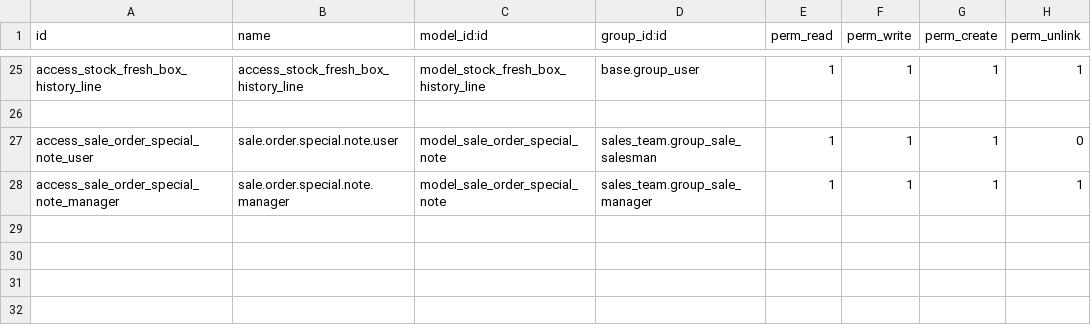
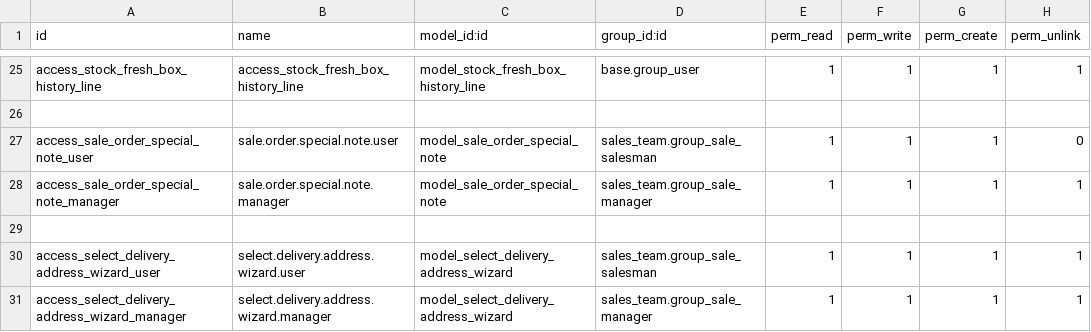
Before and after one commit to Yuvaraj-Thoughtlogik/FoodAndDrinks_ERP, a CSV file: round_management/security/ir.model.access.csv, drawn as a sheet; only a part is shown, gaps mark what is left out.

Commit message:
sale order alt delivery address logic domain filter applied

```diff
--- a/round_management/security/ir.model.access.csv
+++ b/round_management/security/ir.model.access.csv
@@ -28 +28,4 @@ access_sale_order_special_note_user,sale.order.special.note.user,model_sale_orde
 access_sale_order_special_note_manager,sale.order.special.note.manager,model_sale_order_special_note,sales_team.group_sale_manager,1,1,1,1
+
+access_select_delivery_address_wizard_user,select.delivery.address.wizard.user,model_select_delivery_address_wizard,sales_team.group_sale_salesman,1,1,1,1
+access_select_delivery_address_wizard_manager,select.delivery.address.wizard.manager,model_select_delivery_address_wizard,sales_team.group_sale_manager,1,1,1,1
```
Also changed, not shown: 7 other files.
